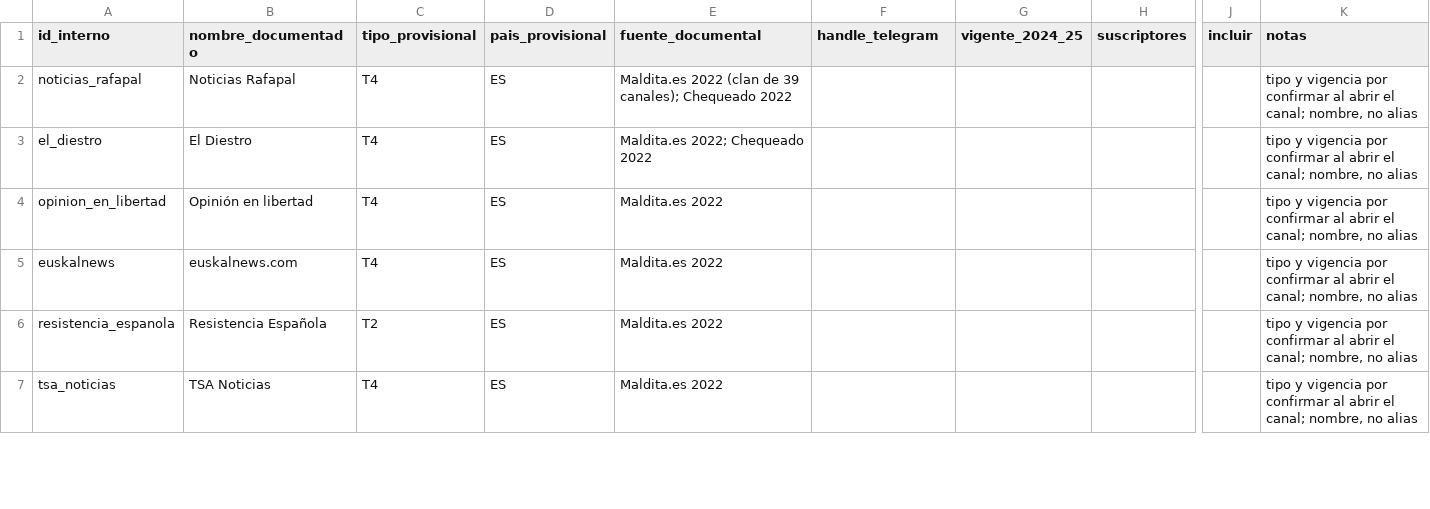
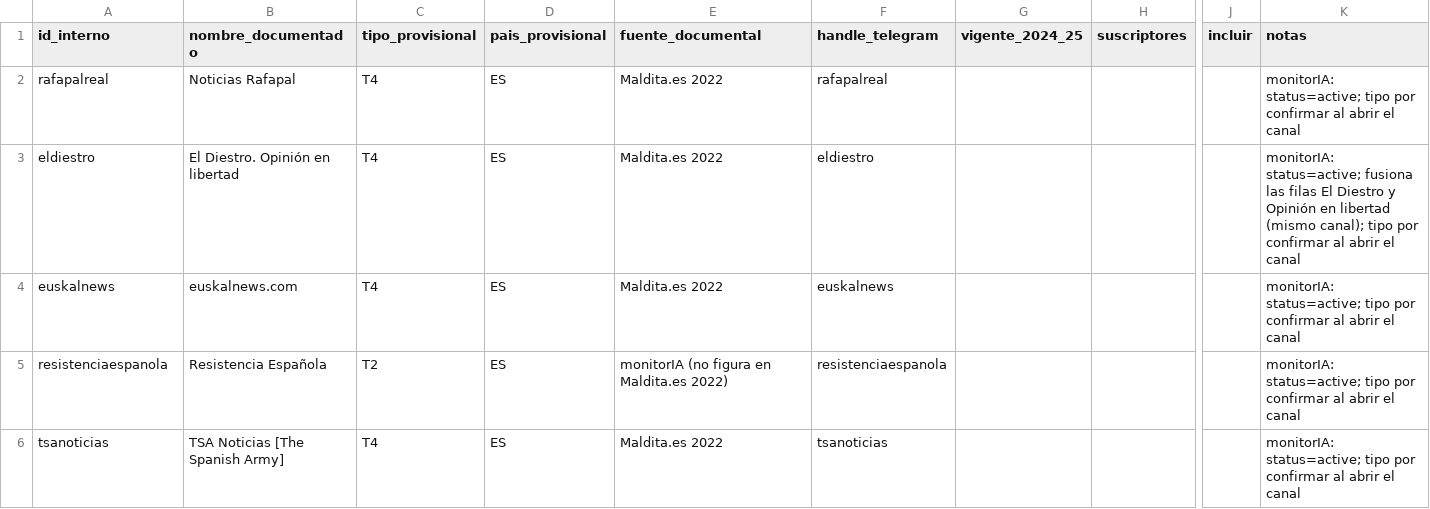
Before and after one commit to javicanton/monitor_IA, a CSV file: metodologia/01_canales_semilla.csv, drawn as a sheet; only a part is shown, gaps mark what is left out; removed rows and columns are numbered as before the commit, all else as after; rows hold the shown columns only; the diff covers the shown part only; the diff names each change by its address in the sheet, - before the commit and + after, or states it on an @@ line.

```diff
--- a/metodologia/01_canales_semilla.csv
+++ b/metodologia/01_canales_semilla.csv
-A2 (id_interno): noticias_rafapal
+A2 (id_interno): rafapalreal
-E2 (fuente_documental): Maldita.es 2022 (clan de 39 canales); Chequeado 2022
+E2 (fuente_documental): Maldita.es 2022
-F2 (handle_telegram): (empty)
+F2 (handle_telegram): rafapalreal
-K2 (notas): tipo y vigencia por confirmar al abrir el canal; nombre, no alias
+K2 (notas): monitorIA: status=active; tipo por confirmar al abrir el canal
-row 3: el_diestro | El Diestro | T4 | ES | Maldita.es 2022; Chequeado 2022 |  |  |  |  | tipo y vigencia por confirmar al abrir el canal; nombre, no alias
-A3 (id_interno): opinion_en_libertad
+A3 (id_interno): eldiestro
-B3 (nombre_documentado): Opinión en libertad
+B3 (nombre_documentado): El Diestro. Opinión en libertad
-F3 (handle_telegram): (empty)
+F3 (handle_telegram): eldiestro
-K3 (notas): tipo y vigencia por confirmar al abrir el canal; nombre, no alias
+K3 (notas): monitorIA: status=active; fusiona las filas El Diestro y Opinión en libertad (mismo canal); tipo por confirmar al abrir el canal
-F4 (handle_telegram): (empty)
+F4 (handle_telegram): euskalnews
-K4:K6 (notas): tipo y vigencia por confirmar al abrir el canal; nombre, no alias
+K4:K6 (notas): monitorIA: status=active; tipo por confirmar al abrir el canal
-A5 (id_interno): resistencia_espanola
+A5 (id_interno): resistenciaespanola
-E5 (fuente_documental): Maldita.es 2022
+E5 (fuente_documental): monitorIA (no figura en Maldita.es 2022)
-F5 (handle_telegram): (empty)
+F5 (handle_telegram): resistenciaespanola
-A6 (id_interno): tsa_noticias
+A6 (id_interno): tsanoticias
-B6 (nombre_documentado): TSA Noticias
+B6 (nombre_documentado): TSA Noticias [The Spanish Army]
-F6 (handle_telegram): (empty)
+F6 (handle_telegram): tsanoticias
```
Also changed, not shown: 8 added rows, 11 removed rows and 32 edited cells elsewhere in this file.
